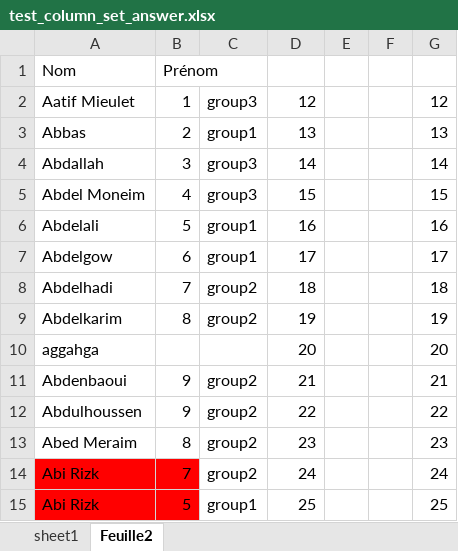
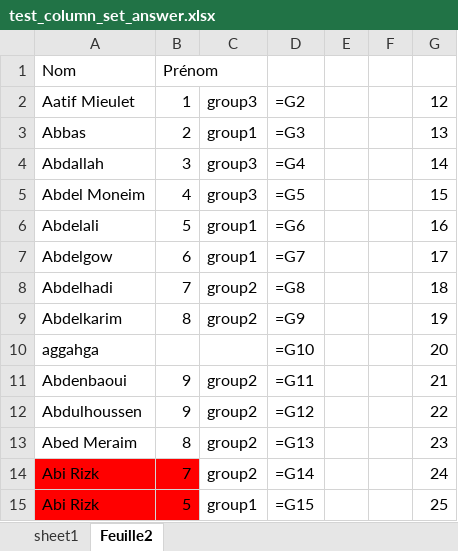
Before and after one commit to tonyfevrier/xlspython, an Excel workbook: fichiers_xls/test_column_set_answer.xlsx, sheet Feuille2, drawn as a sheet; values as stored, in another font and other column widths than the file's, no borders; formulas without a stored value are shown as written; the diff names each change by its address in the sheet, - before the commit and + after, or states it on an @@ line.

```diff
--- a/fichiers_xls/test_column_set_answer.xlsx (sheet Feuille2)
+++ b/fichiers_xls/test_column_set_answer.xlsx (sheet Feuille2)
-D2: 12
+D2: =G2
-D3: 13
+D3: =G3
-D4: 14
+D4: =G4
-D5: 15
+D5: =G5
-D6: 16
+D6: =G6
-D7: 17
+D7: =G7
-D8: 18
+D8: =G8
-D9: 19
+D9: =G9
-D10: 20
+D10: =G10
-D11: 21
+D11: =G11
-D12: 22
+D12: =G12
-D13: 23
+D13: =G13
-D14: 24
+D14: =G14
-D15: 25
+D15: =G15
```
Also changed, not shown: sheet sheet1, fichiers_xls/test.xlsx, fichiers_xls/test_create_one_column.xlsx, 14 other files.
